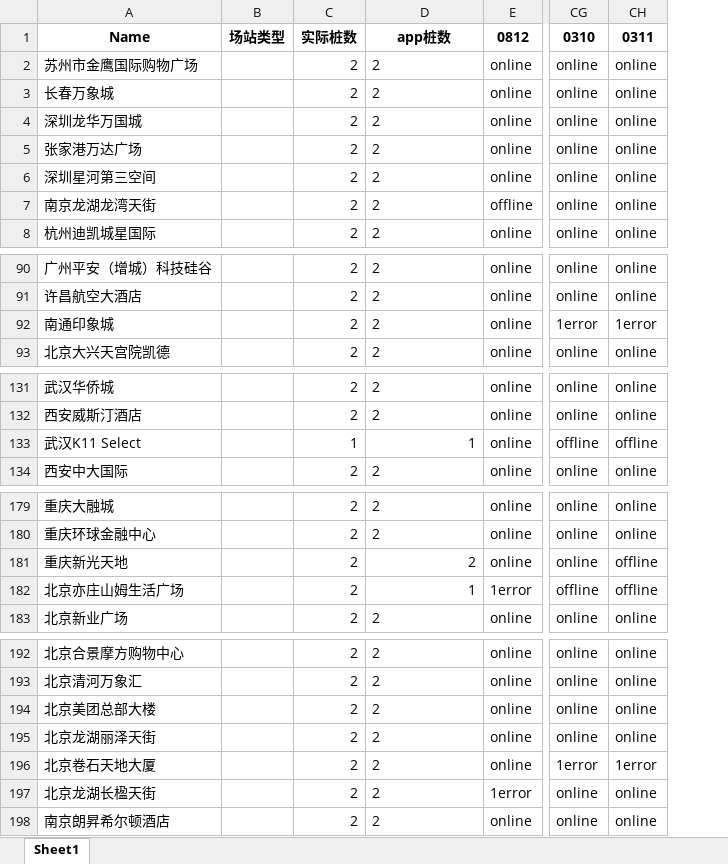
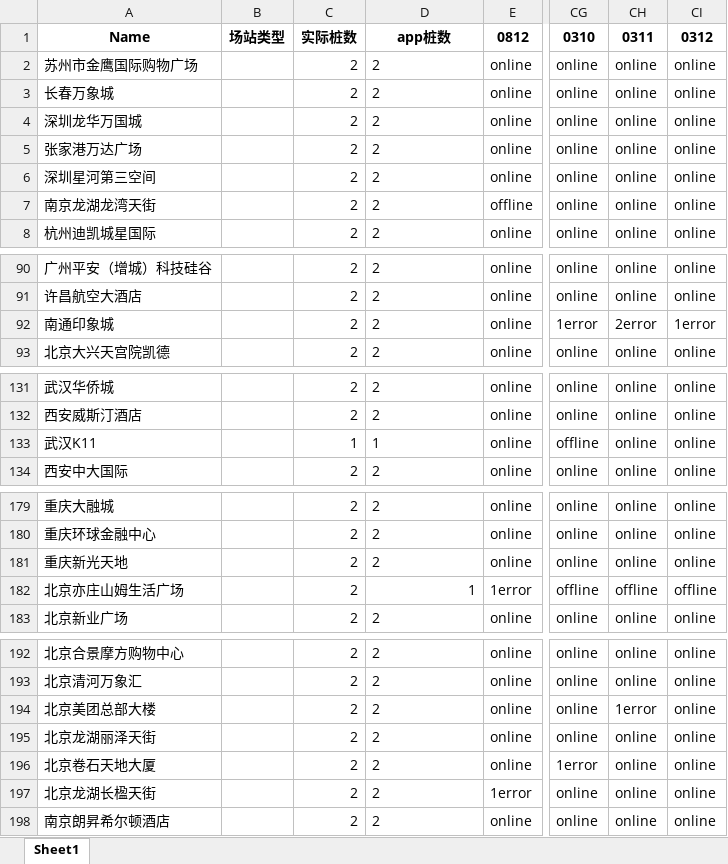
Before and after one commit to Codyyyyyyyy/Demo1, an Excel workbook: UATtracking.xlsx, sheet Sheet1, drawn as a sheet; only a part is shown, gaps mark what is left out; values as stored, in another font and other column widths than the file's, no borders; the diff covers the shown part only; the diff names each change by its address in the sheet, - before the commit and + after, or states it on an @@ line.

Commit message:
Add files via upload

```diff
--- a/UATtracking.xlsx (sheet Sheet1)
+++ b/UATtracking.xlsx (sheet Sheet1)
+column CI, rows 1-8: 0312 | online | online | online | online | online | online | online; rows 90-93: online | online | 1error | online; rows 131-134: all online; rows 179-183: online | online | online | offline | online; rows 192-198: all online
-CH92: 1error
+CH92: 2error
-A133: 武汉K11 Select
+A133: 武汉K11
-D133 alignment: right
+D133 alignment: left
-CH133: offline
+CH133: online
-D181 alignment: right
+D181 alignment: left
-CH181: offline
+CH181: online
-CH194: online
+CH194: 1error
-CH196: 1error
+CH196: online
```
Also changed, not shown: 2 edited cells and cell formats elsewhere in this sheet.
